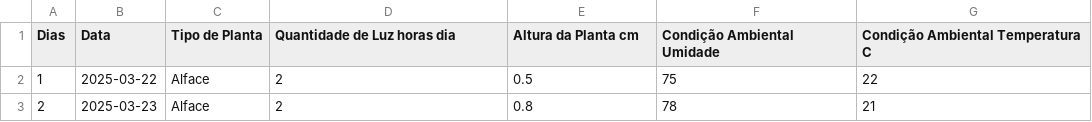
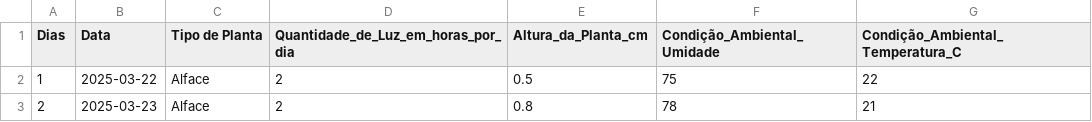
Before and after one commit to luke-lynx/Data-base, a CSV file: Banco de Dados de Previsão de Crescimento de Plantas com Base em Iluminação (Simulado).csv, drawn as a sheet; only a part is shown.

Commit message:
Update Banco de Dados de Previsão de Crescimento de Plantas com Base em Iluminação (Simulado).csv

```diff
--- a/Banco de Dados de Previsão de Crescimento de Plantas com Base em Iluminação (Simulado).csv
+++ b/Banco de Dados de Previsão de Crescimento de Plantas com Base em Iluminação (Simulado).csv
@@ -1,2 +1,2 @@
-Dias,Data,Tipo de Planta,Quantidade de Luz horas dia,Altura da Planta cm,Condição Ambiental Umidade,Condição Ambiental Temperatura C
+Dias,Data,Tipo de Planta,Quantidade_de_Luz_em_horas_por_dia,Altura_da_Planta_cm,Condição_Ambiental_Umidade,Condição_Ambiental_Temperatura_C
 1,2025-03-22,Alface,2,0.5,75,22
```
